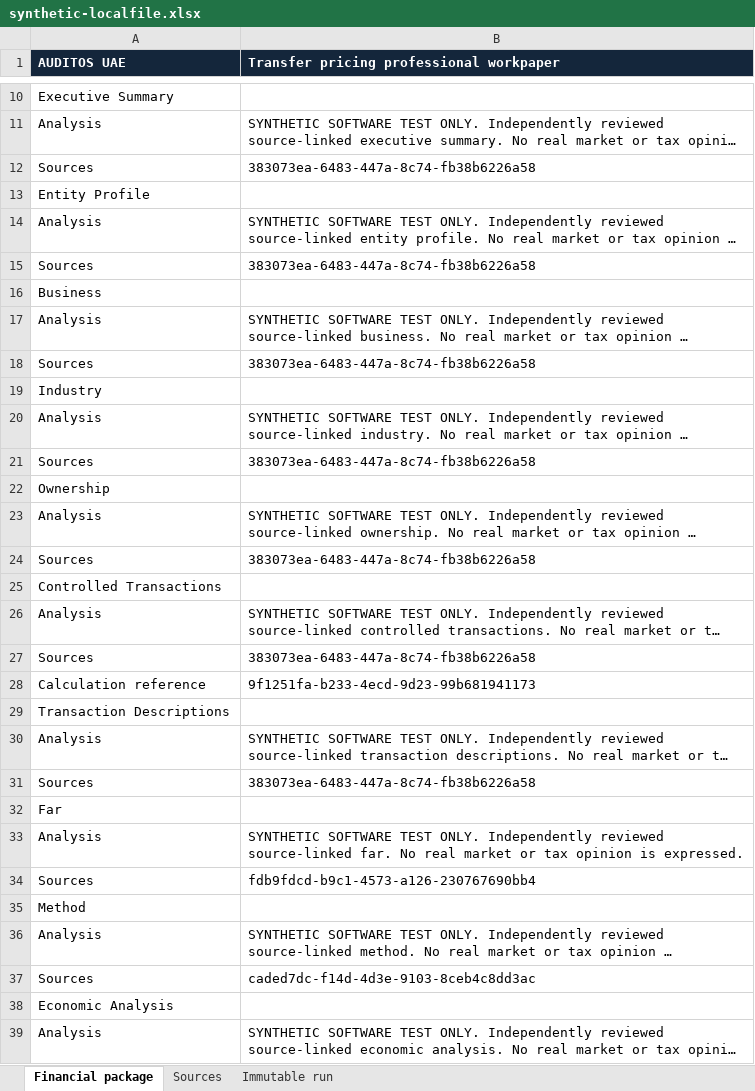
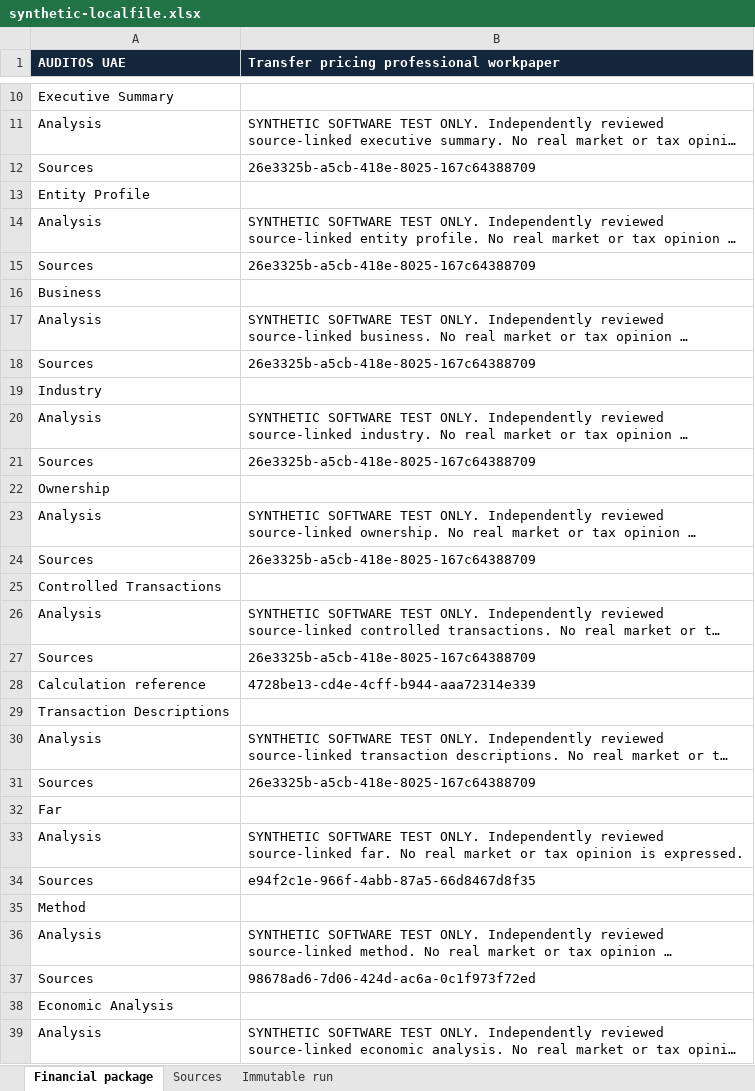
Before and after one commit to indianservers/MrAuditorUAE, an Excel workbook: docs/phase-8/export-evidence/synthetic-localfile.xlsx, sheet Financial package, drawn as a sheet; only a part is shown, gaps mark what is left out; long unchanged cells end in …; values as stored, in another font and other column widths than the file's, no borders; the diff covers the shown part only; the diff names each change by its address in the sheet, - before the commit and + after, or states it on an @@ line.

```diff
--- a/docs/phase-8/export-evidence/synthetic-localfile.xlsx (sheet Financial package)
+++ b/docs/phase-8/export-evidence/synthetic-localfile.xlsx (sheet Financial package)
-B12: 383073ea-6483-447a-8c74-fb38b6226a58
+B12: 26e3325b-a5cb-418e-8025-167c64388709
-B15: 383073ea-6483-447a-8c74-fb38b6226a58
+B15: 26e3325b-a5cb-418e-8025-167c64388709
-B18: 383073ea-6483-447a-8c74-fb38b6226a58
+B18: 26e3325b-a5cb-418e-8025-167c64388709
-B21: 383073ea-6483-447a-8c74-fb38b6226a58
+B21: 26e3325b-a5cb-418e-8025-167c64388709
-B24: 383073ea-6483-447a-8c74-fb38b6226a58
+B24: 26e3325b-a5cb-418e-8025-167c64388709
-B27: 383073ea-6483-447a-8c74-fb38b6226a58
+B27: 26e3325b-a5cb-418e-8025-167c64388709
-B28: 9f1251fa-b233-4ecd-9d23-99b681941173
+B28: 4728be13-cd4e-4cff-b944-aaa72314e339
-B31: 383073ea-6483-447a-8c74-fb38b6226a58
+B31: 26e3325b-a5cb-418e-8025-167c64388709
-B34: fdb9fdcd-b9c1-4573-a126-230767690bb4
+B34: e94f2c1e-966f-4abb-87a5-66d8467d8f35
-B37: caded7dc-f14d-4d3e-9103-8ceb4c8dd3ac
+B37: 98678ad6-7d06-424d-ac6a-0c1f973f72ed
```
Also changed, not shown: 10 edited cells elsewhere in this sheet, sheet Immutable run, sheet Sources, 25 other files.
